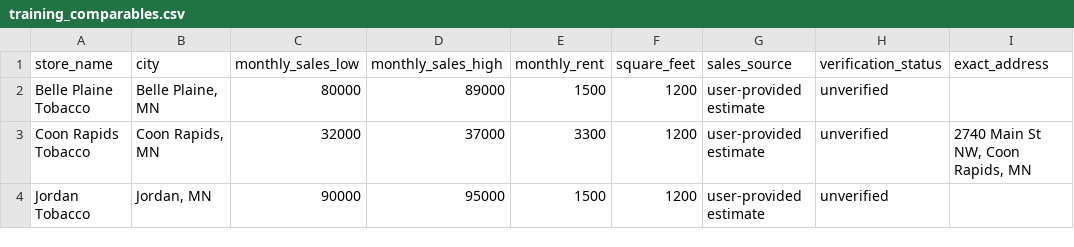
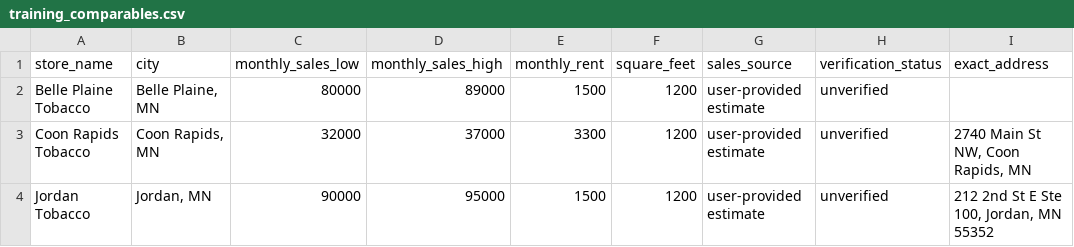
Before and after one commit to spartarosedale-hash/minnesota-tobacco-location-bot, a CSV file: training_comparables.csv, drawn as a sheet.

Commit message:
Verify and record Jordan Tobacco street address

```diff
--- a/training_comparables.csv
+++ b/training_comparables.csv
@@ -3,2 +3,2 @@ Belle Plaine Tobacco,"Belle Plaine, MN",80000,89000,1500,1200,user-provided esti
 Coon Rapids Tobacco,"Coon Rapids, MN",32000,37000,3300,1200,user-provided estimate,unverified,"2740 Main St NW, Coon Rapids, MN"
-Jordan Tobacco,"Jordan, MN",90000,95000,1500,1200,user-provided estimate,unverified,
+Jordan Tobacco,"Jordan, MN",90000,95000,1500,1200,user-provided estimate,unverified,"212 2nd St E Ste 100, Jordan, MN 55352"
```
